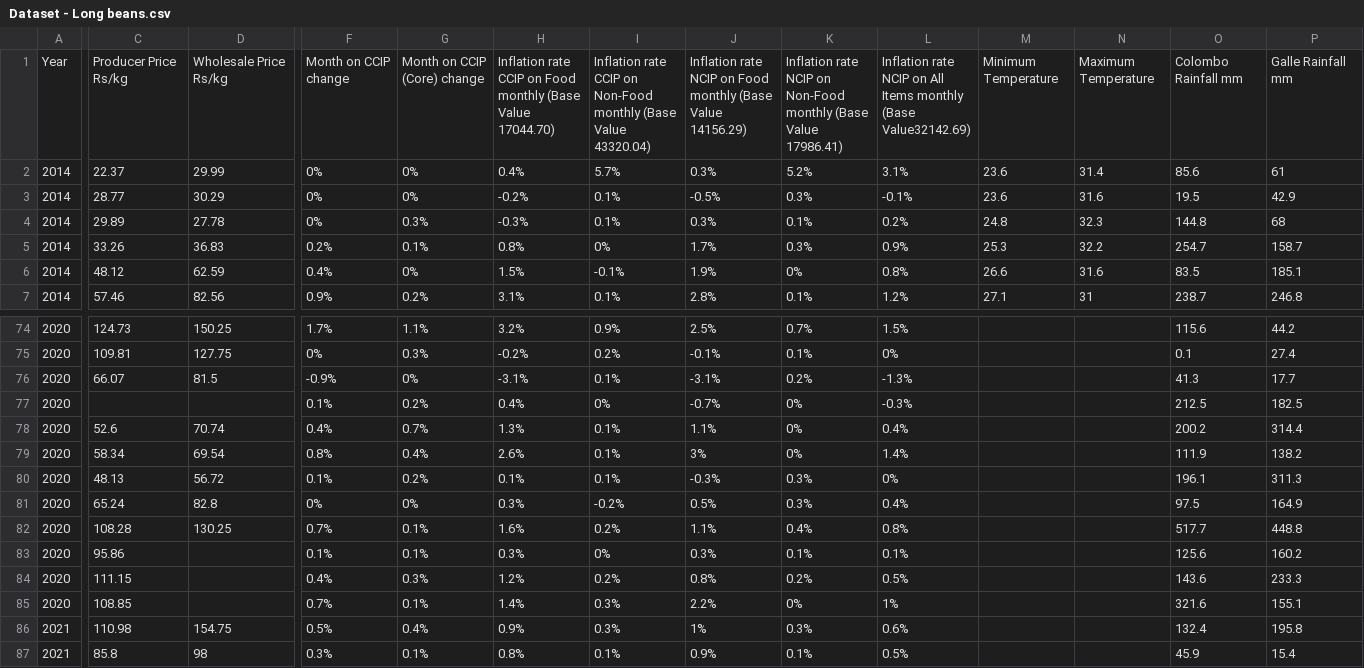
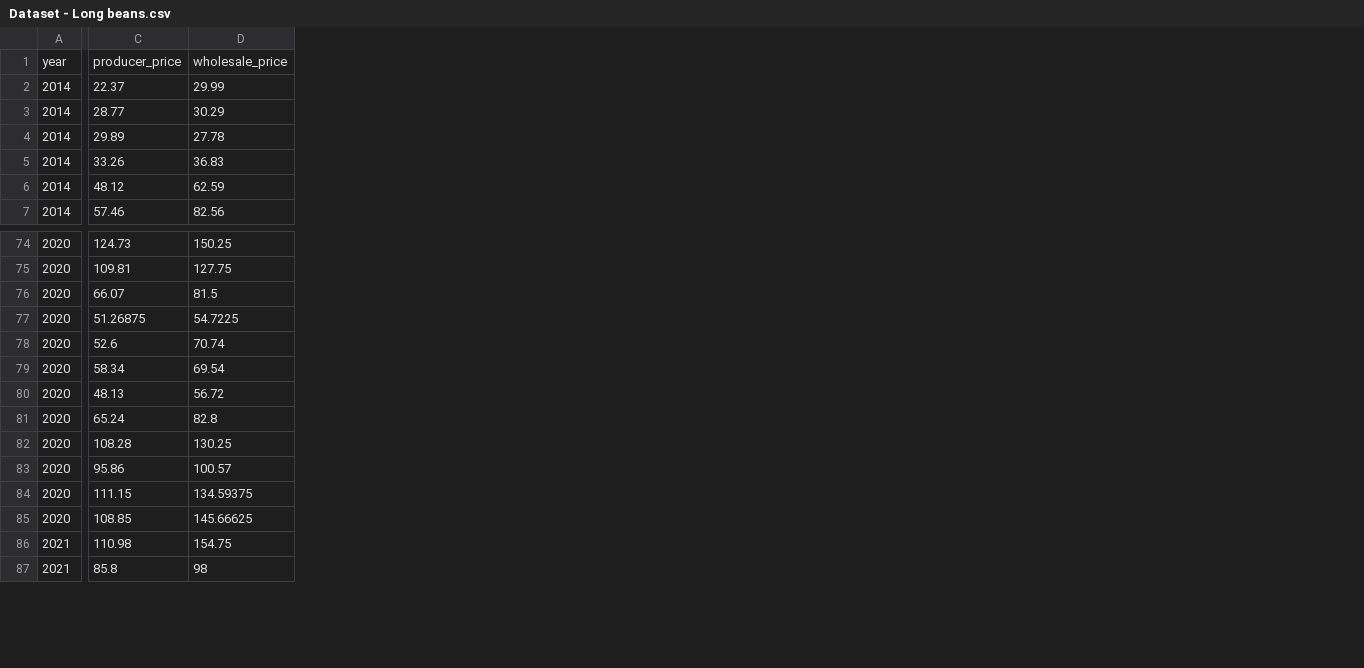
Before and after one commit to SDGP-SE-27/Aswenna, a CSV file: Long Beans/Dataset - Long beans.csv, drawn as a sheet; only a part is shown, gaps mark what is left out; removed rows and columns are numbered as before the commit, all else as after; rows hold the shown columns only; the diff covers the shown part only; the diff names each change by its address in the sheet, - before the commit and + after, or states it on an @@ line.

```diff
--- a/Long Beans/Dataset - Long beans.csv
+++ b/Long Beans/Dataset - Long beans.csv
-column F, rows 2-7: 0% | 0% | 0% | 0.2% | 0.4% | 0.9%; rows 74-87: 1.7% | 0% | -0.9% | 0.1% | 0.4% | 0.8% | 0.1% | 0% | 0.7% | 0.1% | 0.4% | 0.7% | 0.5% | 0.3%
-column G, rows 2-7: 0% | 0% | 0.3% | 0.1% | 0% | 0.2%; rows 74-87: 1.1% | 0.3% | 0% | 0.2% | 0.7% | 0.4% | 0.2% | 0% | 0.1% | 0.1% | 0.3% | 0.1% | 0.4% | 0.1%
-column H, rows 2-7: 0.4% | -0.2% | -0.3% | 0.8% | 1.5% | 3.1%; rows 74-87: 3.2% | -0.2% | -3.1% | 0.4% | 1.3% | 2.6% | 0.1% | 0.3% | 1.6% | 0.3% | 1.2% | 1.4% | 0.9% | 0.8%
-column I, rows 2-7: 5.7% | 0.1% | 0.1% | 0% | -0.1% | 0.1%; rows 74-87: 0.9% | 0.2% | 0.1% | 0% | 0.1% | 0.1% | 0.1% | -0.2% | 0.2% | 0% | 0.2% | 0.3% | 0.3% | 0.1%
-column J, rows 2-7: 0.3% | -0.5% | 0.3% | 1.7% | 1.9% | 2.8%; rows 74-87: 2.5% | -0.1% | -3.1% | -0.7% | 1.1% | 3% | -0.3% | 0.5% | 1.1% | 0.3% | 0.8% | 2.2% | 1% | 0.9%
-column K, rows 2-7: 5.2% | 0.3% | 0.1% | 0.3% | 0% | 0.1%; rows 74-87: 0.7% | 0.1% | 0.2% | 0% | 0% | 0% | 0.3% | 0.3% | 0.4% | 0.1% | 0.2% | 0% | 0.3% | 0.1%
-column L, rows 2-7: 3.1% | -0.1% | 0.2% | 0.9% | 0.8% | 1.2%; rows 74-87: 1.5% | 0% | -1.3% | -0.3% | 0.4% | 1.4% | 0% | 0.4% | 0.8% | 0.1% | 0.5% | 1% | 0.6% | 0.5%
-column M, rows 2-7: 23.6 | 23.6 | 24.8 | 25.3 | 26.6 | 27.1
-column N, rows 2-7: 31.4 | 31.6 | 32.3 | 32.2 | 31.6 | 31
-column O, rows 2-7: 85.6 | 19.5 | 144.8 | 254.7 | 83.5 | 238.7; rows 74-87: 115.6 | 0.1 | 41.3 | 212.5 | 200.2 | 111.9 | 196.1 | 97.5 | 517.7 | 125.6 | 143.6 | 321.6 | 132.4 | 45.9
-column P, rows 2-7: 61 | 42.9 | 68 | 158.7 | 185.1 | 246.8; rows 74-87: 44.2 | 27.4 | 17.7 | 182.5 | 314.4 | 138.2 | 311.3 | 164.9 | 448.8 | 160.2 | 233.3 | 155.1 | 195.8 | 15.4
-row 1: Year | Producer Price Rs/kg | Wholesale Price Rs/kg | Month on CCIP change | Month on CCIP (Core) change | Inflation rate CCIP on Food monthly (Base Value 17044.70) | Inflation rate CCIP on Non-Food monthly (Base Value 43320.04) | Inflation rate NCIP on Food monthly (Base Value 14156.29) | Inflation rate NCIP on Non-Food monthly (Base Value 17986.41) | Inflation rate NCIP on All Items monthly (Base Value32142.69) | Minimum Temperature | Maximum Temperature | Colombo Rainfall mm | Galle Rainfall mm
+row 1: year | producer_price | wholesale_price
-C77: (empty)
+C77: 51.26875
-D77: (empty)
+D77: 54.7225
-D83: (empty)
+D83: 100.57
-D84: (empty)
+D84: 134.59375
-D85: (empty)
+D85: 145.66625
```
Also changed, not shown: 9 added columns and 1 removed column elsewhere in this file, 1 other file.
